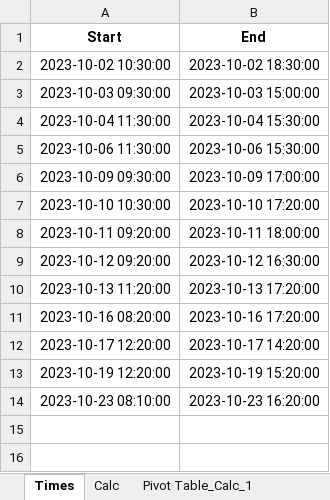
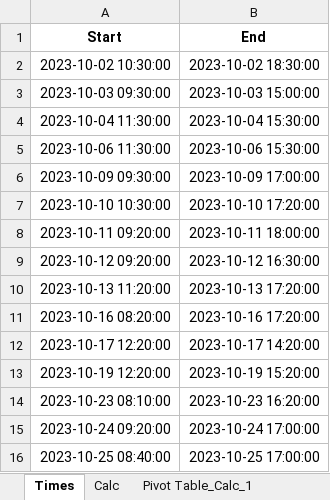
Before and after one commit to RealUranar/HiWi, an Excel workbook: work.xlsx, sheet Times, drawn as a sheet; values as stored, in another font and other column widths than the file's, no borders; the diff names each change by its address in the sheet, - before the commit and + after, or states it on an @@ line.

```diff
--- a/work.xlsx (sheet Times)
+++ b/work.xlsx (sheet Times)
+row 15: 2023-10-24 09:20:00 | 2023-10-24 17:00:00
+row 16: 2023-10-25 08:40:00 | 2023-10-25 17:00:00
```
Also changed, not shown: sheet Calc, sheet Pivot Table_Calc_1, 13 other files.
